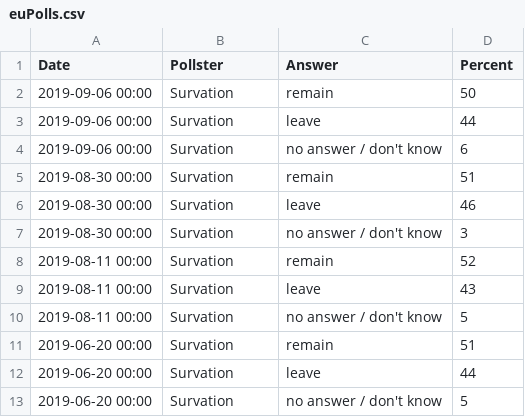
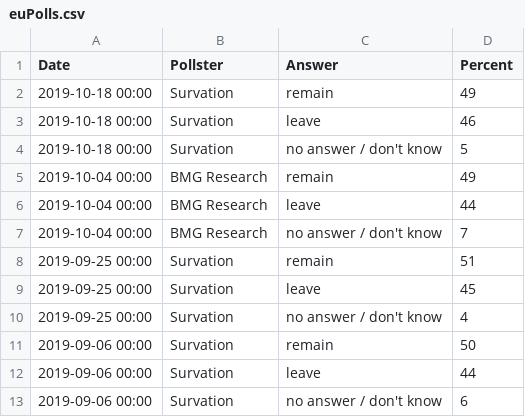
Before and after one commit to gicentre/data, a CSV file: euPolls.csv, drawn as a sheet; only a part is shown; the shorter side is filled out with more unchanged rows.

```diff
--- a/euPolls.csv
+++ b/euPolls.csv
@@ -1,2 +1,11 @@
 Date,Pollster,Answer,Percent
+2019-10-18 00:00,Survation,remain,49
+2019-10-18 00:00,Survation,leave,46
+2019-10-18 00:00,Survation,no answer / don't know,5
+2019-10-04 00:00,BMG Research,remain,49
+2019-10-04 00:00,BMG Research,leave,44
+2019-10-04 00:00,BMG Research,no answer / don't know,7
+2019-09-25 00:00,Survation,remain,51
+2019-09-25 00:00,Survation,leave,45
+2019-09-25 00:00,Survation,no answer / don't know,4
 2019-09-06 00:00,Survation,remain,50
```
Also changed, not shown: 2 other files.
